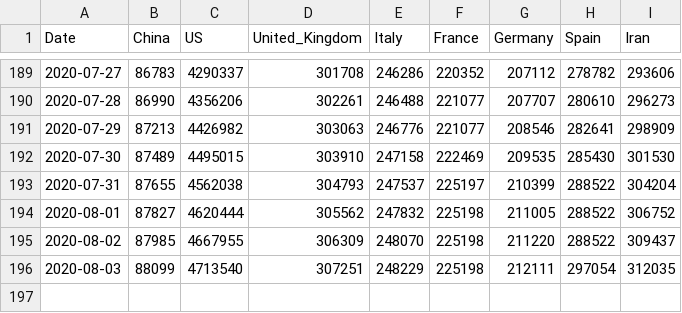
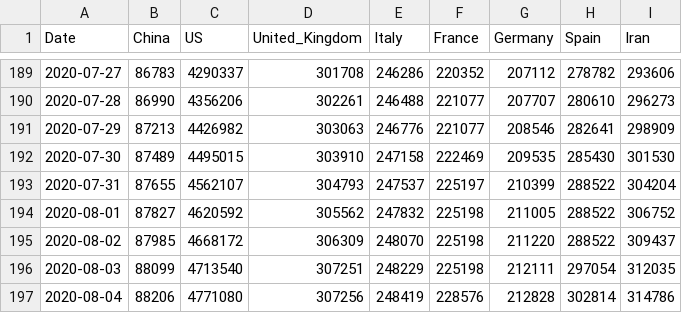
Before and after one commit to KastB/covid-19, a CSV file: data/key-countries-pivoted.csv, drawn as a sheet; only a part is shown, gaps mark what is left out.

```diff
--- a/data/key-countries-pivoted.csv
+++ b/data/key-countries-pivoted.csv
@@ -192,5 +192,6 @@ Date,China,US,United_Kingdom,Italy,France,Germany,Spain,Iran
 2020-07-30,87489,4495015,303910,247158,222469,209535,285430,301530
-2020-07-31,87655,4562038,304793,247537,225197,210399,288522,304204
-2020-08-01,87827,4620444,305562,247832,225198,211005,288522,306752
-2020-08-02,87985,4667955,306309,248070,225198,211220,288522,309437
+2020-07-31,87655,4562107,304793,247537,225197,210399,288522,304204
+2020-08-01,87827,4620592,305562,247832,225198,211005,288522,306752
+2020-08-02,87985,4668172,306309,248070,225198,211220,288522,309437
 2020-08-03,88099,4713540,307251,248229,225198,212111,297054,312035
+2020-08-04,88206,4771080,307256,248419,228576,212828,302814,314786
```
Also changed, not shown: data/worldwide-aggregated.csv, 3 other files.
